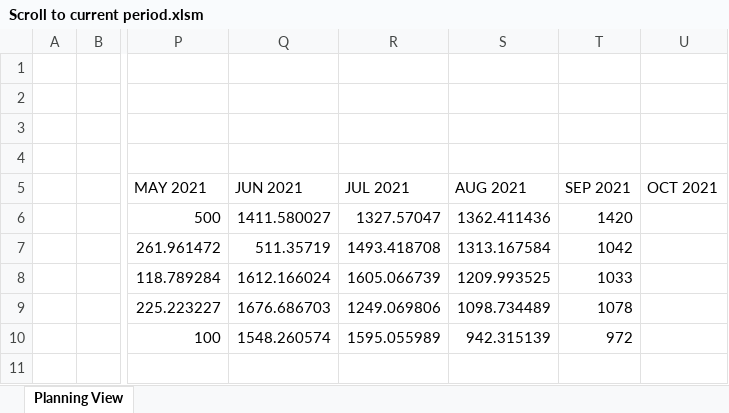
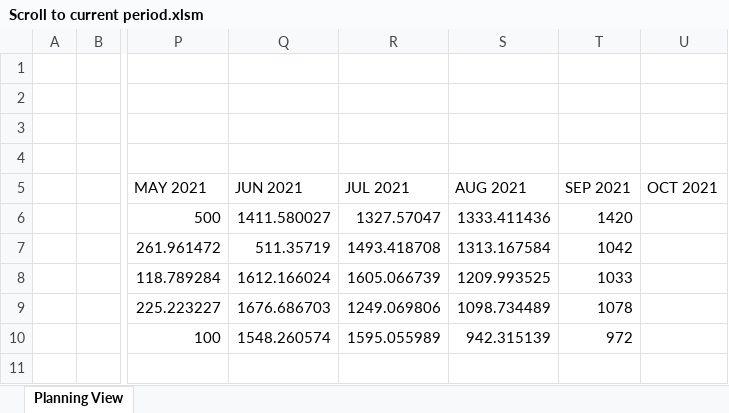
Before and after one commit to SAP-samples/integrated-business-planning-excel-addin-vba-samples, an Excel workbook: VBA samples/Scroll to current period/Scroll to current period.xlsm, sheet Planning View, drawn as a sheet; only a part is shown, gaps mark what is left out; values as stored, in another font and other column widths than the file's, no borders; charts and pictures not drawn; the diff names each change by its address in the sheet, - before the commit and + after, or states it on an @@ line.

```diff
--- a/VBA samples/Scroll to current period/Scroll to current period.xlsm (sheet Planning View)
+++ b/VBA samples/Scroll to current period/Scroll to current period.xlsm (sheet Planning View)
-S6 (AUG 2021): 1362.411436
+S6 (AUG 2021): 1333.411436
```
Also changed, not shown: charts or pictures, VBA samples/Hide empty columns/Hide empty columns.xlsm, 2 other files.
